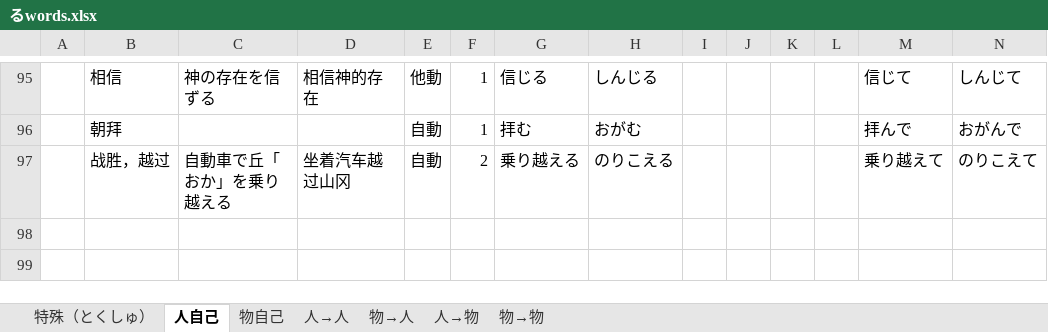
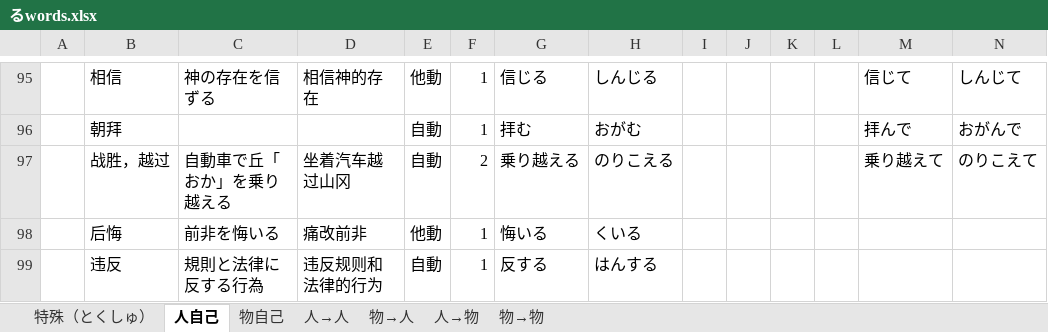
Before and after one commit to PaleBlue0619/Japanese, an Excel workbook: るwords.xlsx, sheet 人自己, drawn as a sheet; only a part is shown, gaps mark what is left out; values as stored, in another font and other column widths than the file's, no borders; rows hold the shown columns only; the diff names each change by its address in the sheet, - before the commit and + after, or states it on an @@ line.

```diff
--- a/るwords.xlsx (sheet 人自己)
+++ b/るwords.xlsx (sheet 人自己)
+row 98:  | 后悔 | 前非を悔いる | 痛改前非 | 他動 | 1 | 悔いる | くいる
+row 99:  | 违反 | 規則と法律に反する行為 | 违反规则和法律的行为 | 自動 | 1 | 反する | はんする
```
Also changed, not shown: sheet 物→物, sheet 人→物, いword.xlsx, 副词.xlsx, 21 other files.
